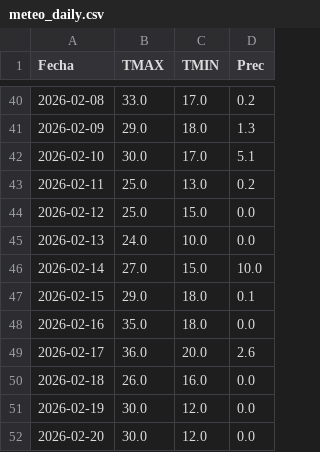
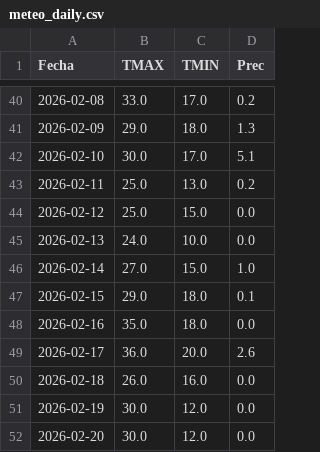
Before and after one commit to PREDWEEM/LOLIUM-BAHIA-2026, a CSV file: meteo_daily.csv, drawn as a sheet; only a part is shown, gaps mark what is left out.

Commit message:
Update meteo_daily.csv

```diff
--- a/meteo_daily.csv
+++ b/meteo_daily.csv
@@ -45,3 +45,3 @@ Fecha,TMAX,TMIN,Prec
 2026-02-13,24.0,10.0,0.0
-2026-02-14,27.0,15.0,10.0
+2026-02-14,27.0,15.0,1.0
 2026-02-15,29.0,18.0,0.1
```
